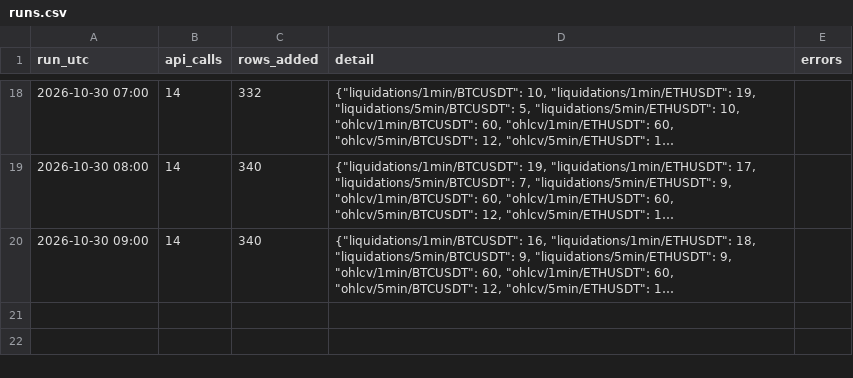
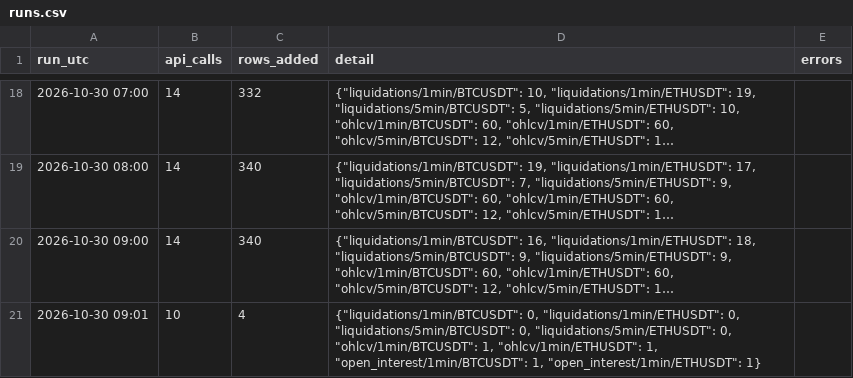
Before and after one commit to wahyunugi/liqmap-data, a CSV file: logs/runs.csv, drawn as a sheet; only a part is shown, gaps mark what is left out; long unchanged cells end in …; the diff names each change by its address in the sheet, - before the commit and + after, or states it on an @@ line.

Commit message:
data: 2026-10-30T09:06Z

```diff
--- a/logs/runs.csv
+++ b/logs/runs.csv
+row 21: 2026-10-30 09:01 | 10 | 4 | {"liquidations/1min/BTCUSDT": 0, "liquidations/1min/ETHUSDT": 0, "liquidations/5min/BTCUSDT": 0, "liquidations/5min/ETHUSDT": 0, "ohlcv/1min/BTCUSDT": 1, "ohlcv/1min/ETHUSDT": 1, "open_interest/1min/BTCUSDT": 1, "open_interest/1min/ETHUSDT": 1}
```
Also changed, not shown: data/ohlcv/1min/BTCUSDT_2026-10.csv, data/ohlcv/1min/ETHUSDT_2026-10.csv, 23 other files.
